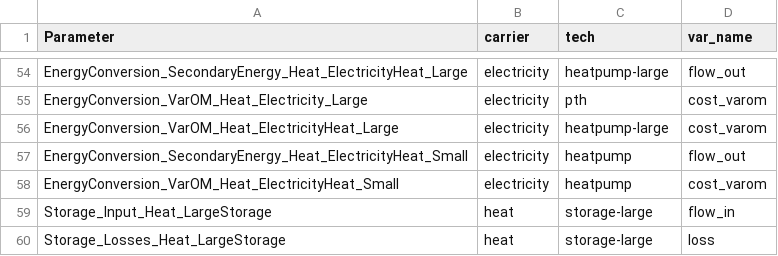
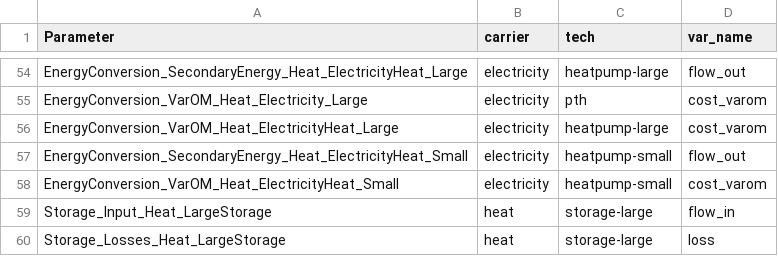
Before and after one commit to modex-flexmex/oemof-flexmex, a CSV file: experiment_1/004_results_data_template/mapping.csv, drawn as a sheet; only a part is shown, gaps mark what is left out.

Commit message:
Fix results mapping for heatpump

```diff
--- a/experiment_1/004_results_data_template/mapping.csv
+++ b/experiment_1/004_results_data_template/mapping.csv
@@ -56,4 +56,4 @@ EnergyConversion_VarOM_Heat_Electricity_Large,electricity,pth,cost_varom
 EnergyConversion_VarOM_Heat_ElectricityHeat_Large,electricity,heatpump-large,cost_varom
-EnergyConversion_SecondaryEnergy_Heat_ElectricityHeat_Small,electricity,heatpump,flow_out
-EnergyConversion_VarOM_Heat_ElectricityHeat_Small,electricity,heatpump,cost_varom
+EnergyConversion_SecondaryEnergy_Heat_ElectricityHeat_Small,electricity,heatpump-small,flow_out
+EnergyConversion_VarOM_Heat_ElectricityHeat_Small,electricity,heatpump-small,cost_varom
 Storage_Input_Heat_LargeStorage,heat,storage-large,flow_in
```
Also changed, not shown: 1 other file.
